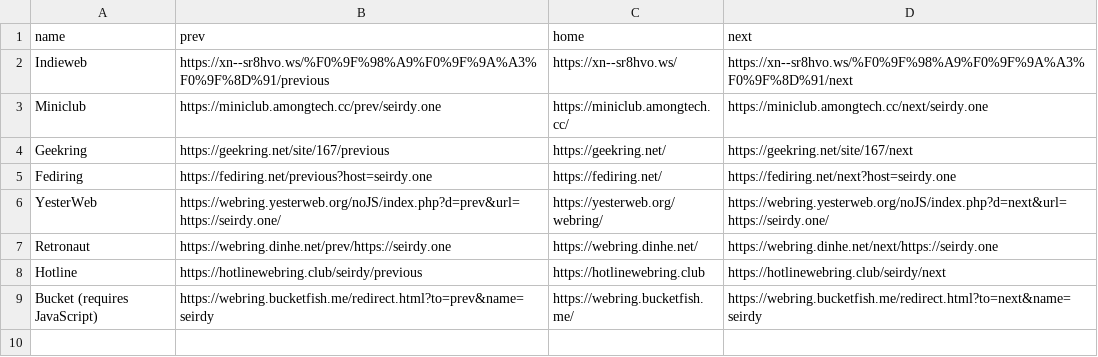
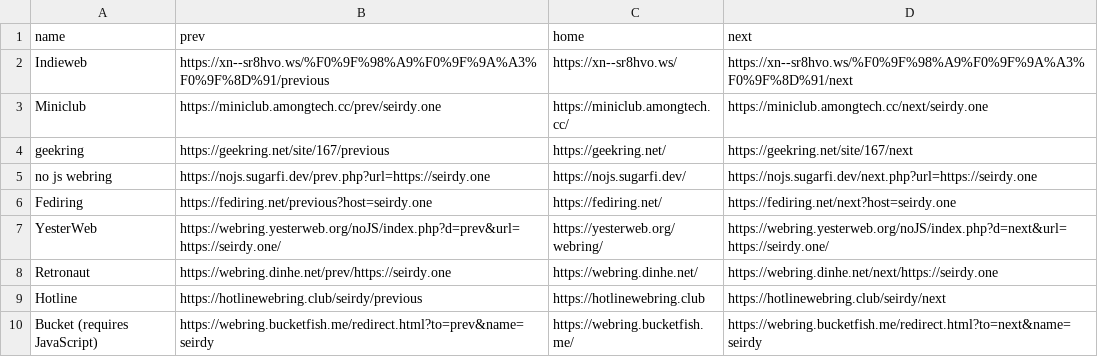
Before and after one commit to Seirdy/seirdy.one, a CSV file: csv/webrings.csv, drawn as a sheet.

Commit message:
Join the "no js webring"

```diff
--- a/csv/webrings.csv
+++ b/csv/webrings.csv
@@ -3,3 +3,4 @@ Indieweb,https://xn--sr8hvo.ws/%F0%9F%98%A9%F0%9F%9A%A3%F0%9F%8D%91/previous,htt
 Miniclub,https://miniclub.amongtech.cc/prev/seirdy.one,https://miniclub.amongtech.cc/,https://miniclub.amongtech.cc/next/seirdy.one
-Geekring,https://geekring.net/site/167/previous,https://geekring.net/,https://geekring.net/site/167/next
+geekring,https://geekring.net/site/167/previous,https://geekring.net/,https://geekring.net/site/167/next
+no js webring,https://nojs.sugarfi.dev/prev.php?url=https://seirdy.one,https://nojs.sugarfi.dev/,https://nojs.sugarfi.dev/next.php?url=https://seirdy.one
 Fediring,https://fediring.net/previous?host=seirdy.one,https://fediring.net/,https://fediring.net/next?host=seirdy.one
```
